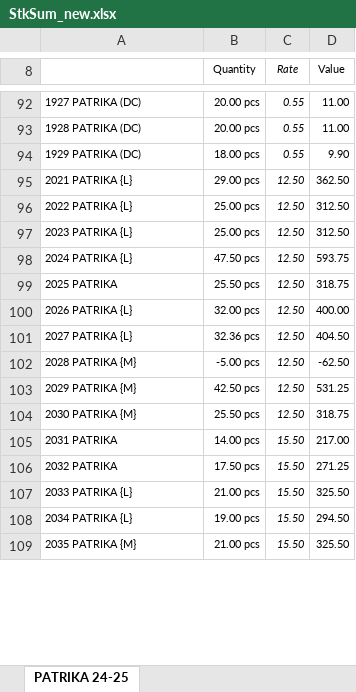
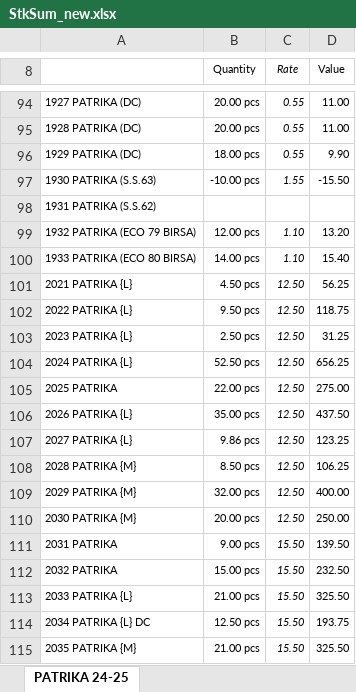
Before and after one commit to jyoti-creative-cards/jyoti-cards-stock-management-streamlit-app, an Excel workbook: StkSum_new.xlsx, sheet PATRIKA 24-25, drawn as a sheet; only a part is shown, gaps mark what is left out; values as stored, in another font and other column widths than the file's, no borders; addresses are those after the commit; the diff covers the shown part only; the diff names each change by its address in the sheet, - before the commit and + after, or states it on an @@ line.

Commit message:
stock updated by nikhil at 06.50

```diff
--- a/StkSum_new.xlsx (sheet PATRIKA 24-25)
+++ b/StkSum_new.xlsx (sheet PATRIKA 24-25)
+row 97: 1930 PATRIKA (S.S.63) | -10.00 pcs | 1.55 | -15.50
+row 98: 1931 PATRIKA (S.S.62)
+row 99: 1932 PATRIKA (ECO 79 BIRSA) | 12.00 pcs | 1.10 | 13.20
+row 100: 1933 PATRIKA (ECO 80 BIRSA) | 14.00 pcs | 1.10 | 15.40
-B101 (Quantity): 29.00 pcs
+B101 (Quantity): 4.50 pcs
-D101 (Value): 362.50
+D101 (Value): 56.25
-B102 (Quantity): 25.00 pcs
+B102 (Quantity): 9.50 pcs
-D102 (Value): 312.50
+D102 (Value): 118.75
-B103 (Quantity): 25.00 pcs
+B103 (Quantity): 2.50 pcs
-D103 (Value): 312.50
+D103 (Value): 31.25
-B104 (Quantity): 47.50 pcs
+B104 (Quantity): 52.50 pcs
-D104 (Value): 593.75
+D104 (Value): 656.25
-B105 (Quantity): 25.50 pcs
+B105 (Quantity): 22.00 pcs
-D105 (Value): 318.75
+D105 (Value): 275.00
-B106 (Quantity): 32.00 pcs
+B106 (Quantity): 35.00 pcs
-D106 (Value): 400.00
+D106 (Value): 437.50
-B107 (Quantity): 32.36 pcs
+B107 (Quantity): 9.86 pcs
-D107 (Value): 404.50
+D107 (Value): 123.25
-B108 (Quantity): -5.00 pcs
+B108 (Quantity): 8.50 pcs
-D108 (Value): -62.50
+D108 (Value): 106.25
-B109 (Quantity): 42.50 pcs
+B109 (Quantity): 32.00 pcs
-D109 (Value): 531.25
+D109 (Value): 400.00
-B110 (Quantity): 25.50 pcs
+B110 (Quantity): 20.00 pcs
-D110 (Value): 318.75
+D110 (Value): 250.00
-B111 (Quantity): 14.00 pcs
+B111 (Quantity): 9.00 pcs
-D111 (Value): 217.00
+D111 (Value): 139.50
-B112 (Quantity): 17.50 pcs
+B112 (Quantity): 15.00 pcs
-D112 (Value): 271.25
+D112 (Value): 232.50
-A114: 2034 PATRIKA {L}
+A114: 2034 PATRIKA {L} DC
-B114 (Quantity): 19.00 pcs
+B114 (Quantity): 12.50 pcs
-D114 (Value): 294.50
+D114 (Value): 193.75
```
Also changed, not shown: 15 added rows, 10 removed rows and 863 edited cells elsewhere in this sheet.
